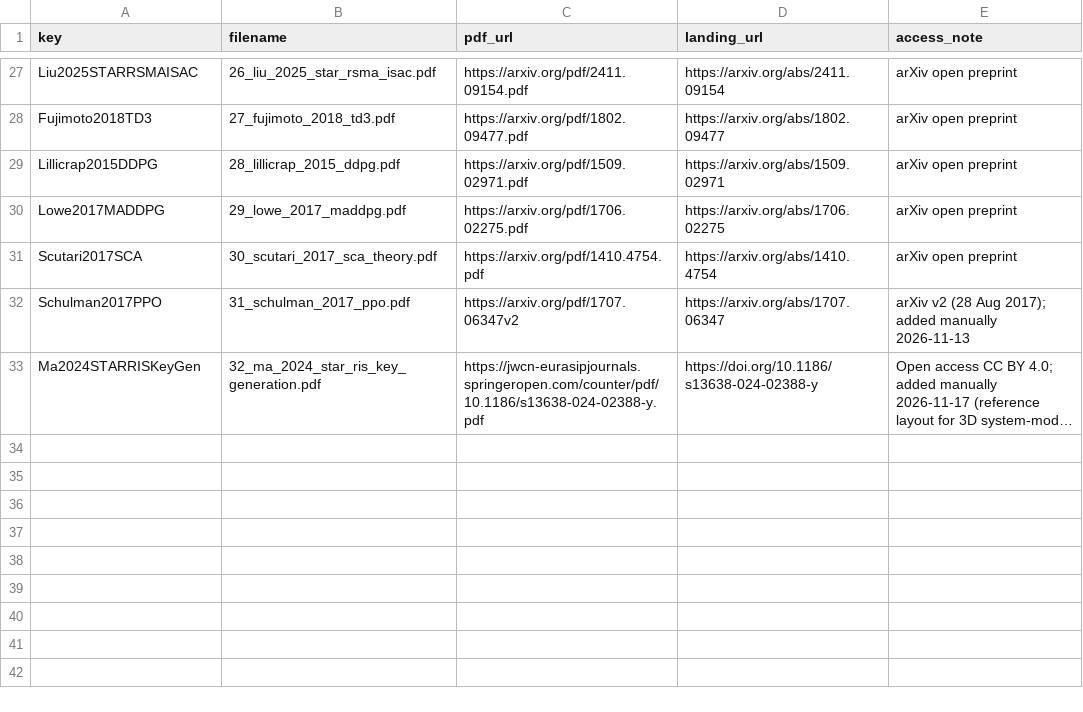
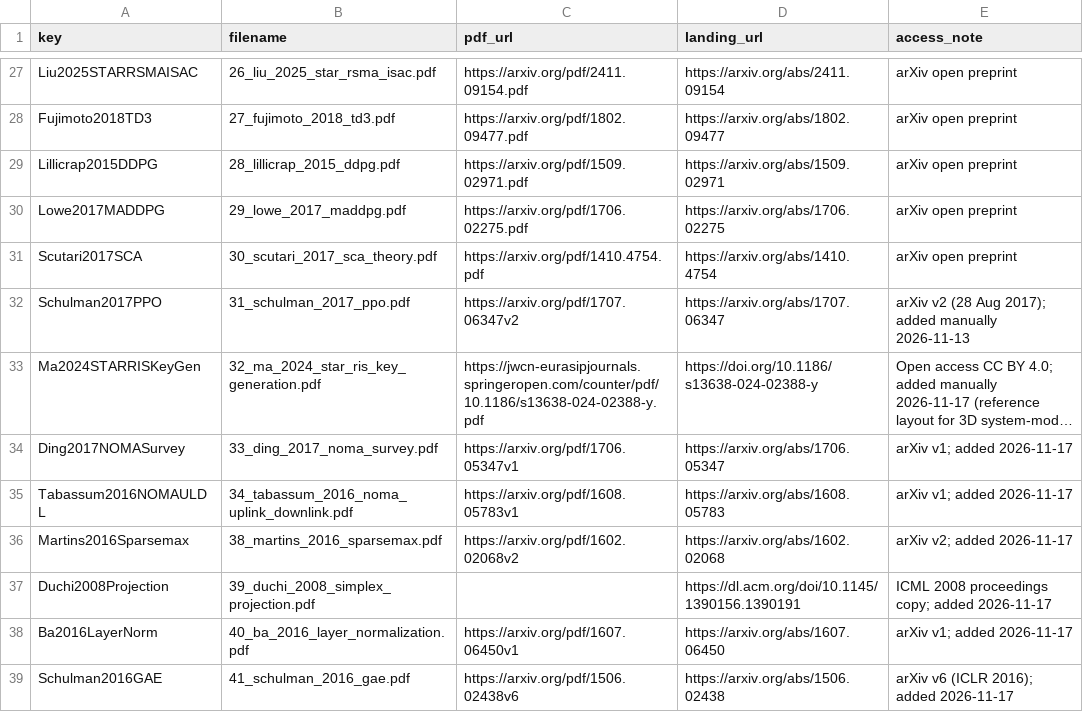
Before and after one commit to Juliolayme/STAR_RIS_RSMA_TD3, a TSV file: references/open_access_pdfs.tsv, drawn as a sheet; only a part is shown, gaps mark what is left out; long unchanged cells end in …; the diff names each change by its address in the sheet, - before the commit and + after, or states it on an @@ line.

```diff
--- a/references/open_access_pdfs.tsv
+++ b/references/open_access_pdfs.tsv
+row 34: Ding2017NOMASurvey | 33_ding_2017_noma_survey.pdf | https://arxiv.org/pdf/1706.05347v1 | https://arxiv.org/abs/1706.05347 | arXiv v1; added 2026-11-17
+row 35: Tabassum2016NOMAULDL | 34_tabassum_2016_noma_uplink_downlink.pdf | https://arxiv.org/pdf/1608.05783v1 | https://arxiv.org/abs/1608.05783 | arXiv v1; added 2026-11-17
+row 36: Martins2016Sparsemax | 38_martins_2016_sparsemax.pdf | https://arxiv.org/pdf/1602.02068v2 | https://arxiv.org/abs/1602.02068 | arXiv v2; added 2026-11-17
+row 37: Duchi2008Projection | 39_duchi_2008_simplex_projection.pdf |  | https://dl.acm.org/doi/10.1145/1390156.1390191 | ICML 2008 proceedings copy; added 2026-11-17
+row 38: Ba2016LayerNorm | 40_ba_2016_layer_normalization.pdf | https://arxiv.org/pdf/1607.06450v1 | https://arxiv.org/abs/1607.06450 | arXiv v1; added 2026-11-17
+row 39: Schulman2016GAE | 41_schulman_2016_gae.pdf | https://arxiv.org/pdf/1506.02438v6 | https://arxiv.org/abs/1506.02438 | arXiv v6 (ICLR 2016); added 2026-11-17
```
Also changed, not shown: 8 other files.
